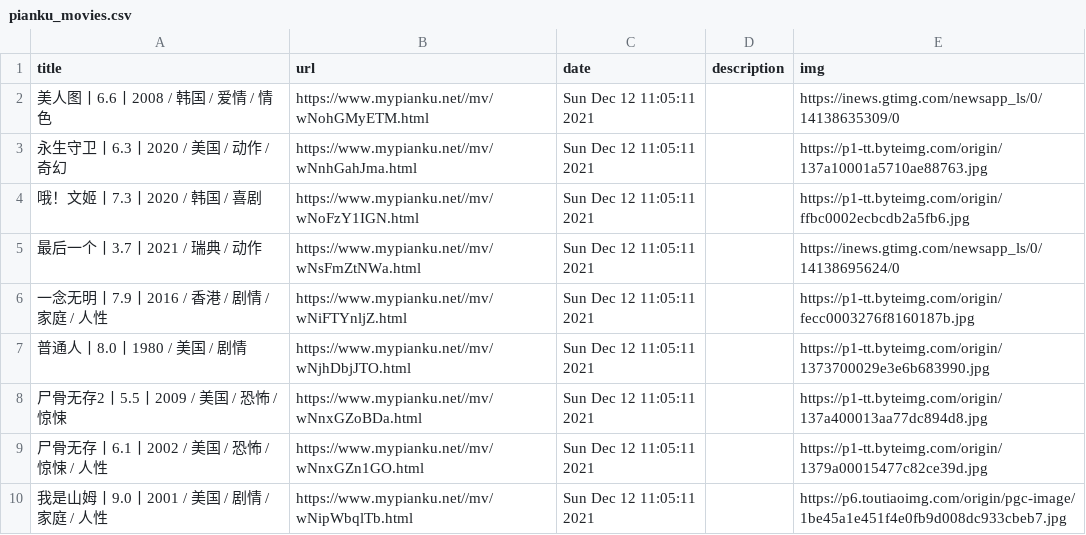
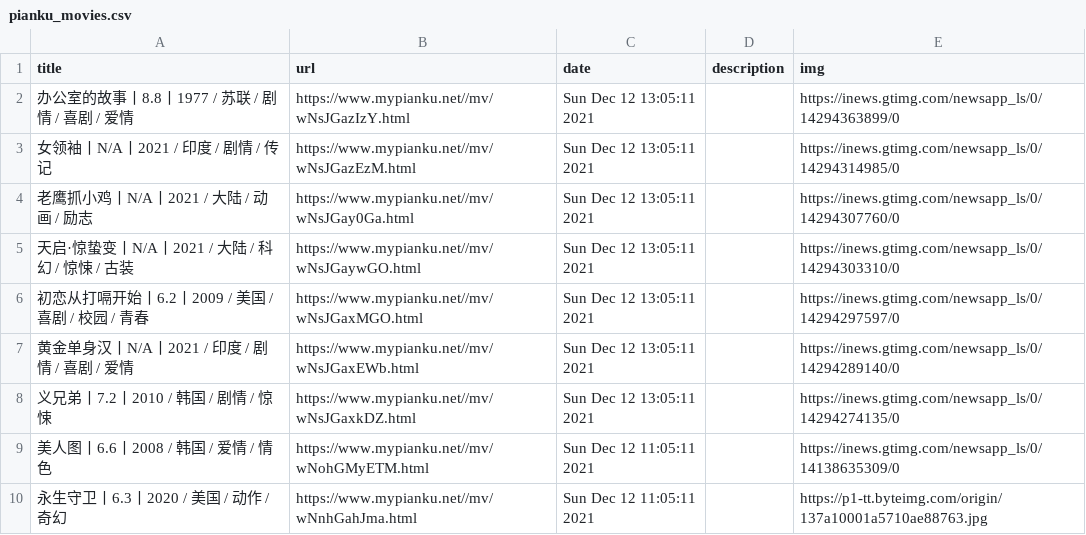
Before and after one commit to c-chen0902/rss, a CSV file: pianku_movies.csv, drawn as a sheet; only a part is shown; the shorter side is filled out with more unchanged rows.

```diff
--- a/pianku_movies.csv
+++ b/pianku_movies.csv
@@ -1,2 +1,9 @@
 title,url,date,description,img
+办公室的故事丨8.8丨1977 / 苏联 / 剧情 / 喜剧 / 爱情,https://www.mypianku.net//mv/wNsJGazIzY.html,Sun Dec 12 13:05:11 2021,,https://inews.gtimg.com/newsapp_ls/0/14294363899/0
+女领袖丨N/A丨2021 / 印度 / 剧情 / 传记,https://www.mypianku.net//mv/wNsJGazEzM.html,Sun Dec 12 13:05:11 2021,,https://inews.gtimg.com/newsapp_ls/0/14294314985/0
+老鹰抓小鸡丨N/A丨2021 / 大陆 / 动画 / 励志,https://www.mypianku.net//mv/wNsJGay0Ga.html,Sun Dec 12 13:05:11 2021,,https://inews.gtimg.com/newsapp_ls/0/14294307760/0
+天启·惊蛰变丨N/A丨2021 / 大陆 / 科幻 / 惊悚 / 古装,https://www.mypianku.net//mv/wNsJGaywGO.html,Sun Dec 12 13:05:11 2021,,https://inews.gtimg.com/newsapp_ls/0/14294303310/0
+初恋从打嗝开始丨6.2丨2009 / 美国 / 喜剧 / 校园 / 青春,https://www.mypianku.net//mv/wNsJGaxMGO.html,Sun Dec 12 13:05:11 2021,,https://inews.gtimg.com/newsapp_ls/0/14294297597/0
+黄金单身汉丨N/A丨2021 / 印度 / 剧情 / 喜剧 / 爱情,https://www.mypianku.net//mv/wNsJGaxEWb.html,Sun Dec 12 13:05:11 2021,,https://inews.gtimg.com/newsapp_ls/0/14294289140/0
+义兄弟丨7.2丨2010 / 韩国 / 剧情 / 惊悚,https://www.mypianku.net//mv/wNsJGaxkDZ.html,Sun Dec 12 13:05:11 2021,,https://inews.gtimg.com/newsapp_ls/0/14294274135/0
 美人图丨6.6丨2008 / 韩国 / 爱情 / 情色,https://www.mypianku.net//mv/wNohGMyETM.html,Sun Dec 12 11:05:11 2021,,https://inews.gtimg.com/newsapp_ls/0/14138635309/0
```
Also changed, not shown: it之家游戏快报.csv, 25 other files.
